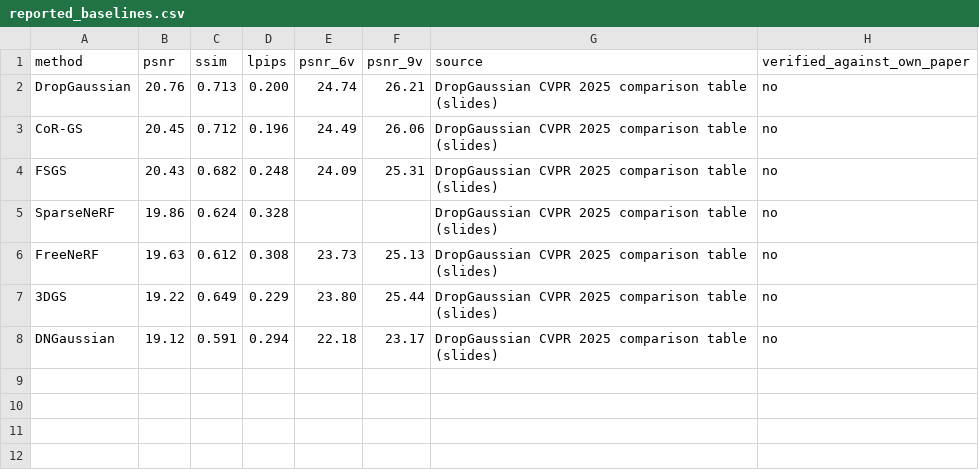
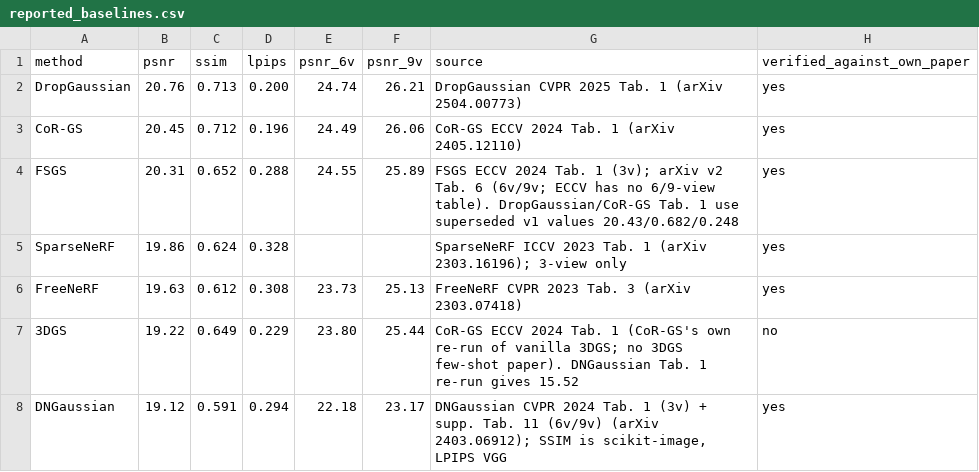
Before and after one commit to aayxsh23/dngs-dropout, a CSV file: results/reported_baselines.csv, drawn as a sheet.

```diff
--- a/results/reported_baselines.csv
+++ b/results/reported_baselines.csv
@@ -1,8 +1,8 @@
 method,psnr,ssim,lpips,psnr_6v,psnr_9v,source,verified_against_own_paper
-DropGaussian,20.76,0.713,0.200,24.74,26.21,"DropGaussian CVPR 2025 comparison table (slides)",no
-CoR-GS,20.45,0.712,0.196,24.49,26.06,"DropGaussian CVPR 2025 comparison table (slides)",no
-FSGS,20.43,0.682,0.248,24.09,25.31,"DropGaussian CVPR 2025 comparison table (slides)",no
-SparseNeRF,19.86,0.624,0.328,,,"DropGaussian CVPR 2025 comparison table (slides)",no
-FreeNeRF,19.63,0.612,0.308,23.73,25.13,"DropGaussian CVPR 2025 comparison table (slides)",no
-3DGS,19.22,0.649,0.229,23.80,25.44,"DropGaussian CVPR 2025 comparison table (slides)",no
-DNGaussian,19.12,0.591,0.294,22.18,23.17,"DropGaussian CVPR 2025 comparison table (slides)",no
+DropGaussian,20.76,0.713,0.200,24.74,26.21,"DropGaussian CVPR 2025 Tab. 1 (arXiv 2504.00773)",yes
+CoR-GS,20.45,0.712,0.196,24.49,26.06,"CoR-GS ECCV 2024 Tab. 1 (arXiv 2405.12110)",yes
+FSGS,20.31,0.652,0.288,24.55,25.89,"FSGS ECCV 2024 Tab. 1 (3v); arXiv v2 Tab. 6 (6v/9v; ECCV has no 6/9-view table). DropGaussian/CoR-GS Tab. 1 use superseded v1 values 20.43/0.682/0.248",yes
+SparseNeRF,19.86,0.624,0.328,,,"SparseNeRF ICCV 2023 Tab. 1 (arXiv 2303.16196); 3-view only",yes
+FreeNeRF,19.63,0.612,0.308,23.73,25.13,"FreeNeRF CVPR 2023 Tab. 3 (arXiv 2303.07418)",yes
+3DGS,19.22,0.649,0.229,23.80,25.44,"CoR-GS ECCV 2024 Tab. 1 (CoR-GS's own re-run of vanilla 3DGS; no 3DGS few-shot paper). DNGaussian Tab. 1 re-run gives 15.52",no
+DNGaussian,19.12,0.591,0.294,22.18,23.17,"DNGaussian CVPR 2024 Tab. 1 (3v) + supp. Tab. 11 (6v/9v) (arXiv 2403.06912); SSIM is scikit-image, LPIPS VGG",yes
```
